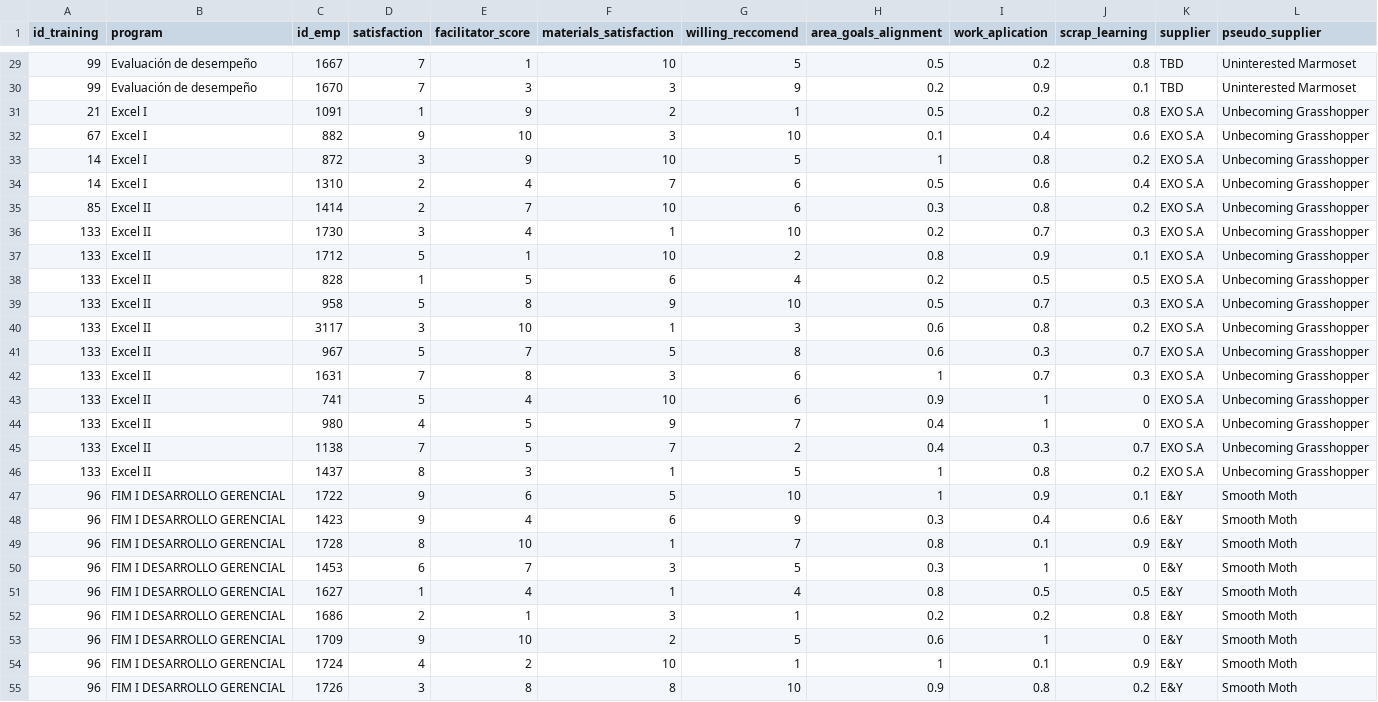
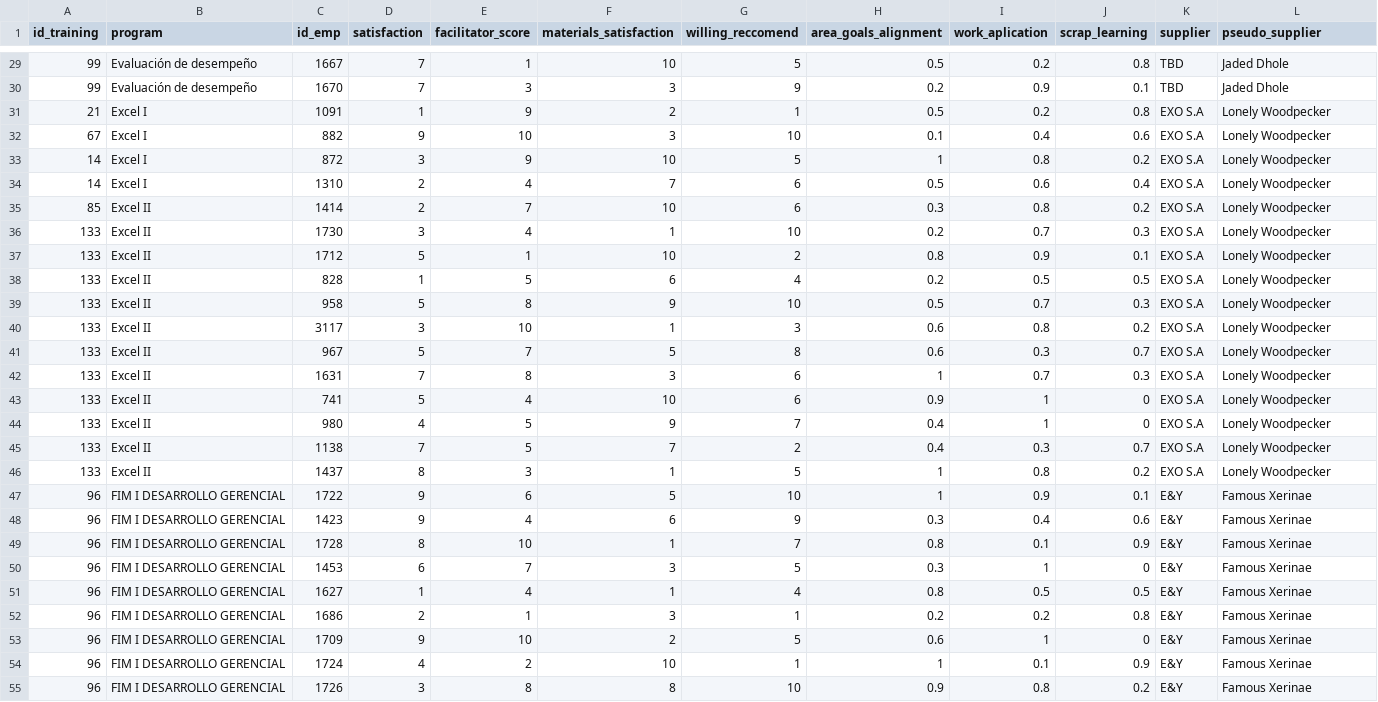
Before and after one commit to chechoid/chechoid-blog, a CSV file: es/vino-y-capacitacion/output/training_data_fake_names.csv, drawn as a sheet; only a part is shown, gaps mark what is left out; the diff covers the shown part only.

```diff
--- a/es/vino-y-capacitacion/output/training_data_fake_names.csv
+++ b/es/vino-y-capacitacion/output/training_data_fake_names.csv
@@ -29,27 +29,27 @@ id_training;program;id_emp;satisfaction;facilitator_score;materials_satisfaction
-99;Evaluación de desempeño;1667;7;1;10;5;0.5;0.2;0.8;TBD;Uninterested Marmoset
-99;Evaluación de desempeño;1670;7;3;3;9;0.2;0.9;0.1;TBD;Uninterested Marmoset
-21;Excel I;1091;1;9;2;1;0.5;0.2;0.8;EXO S.A;Unbecoming Grasshopper
-67;Excel I;882;9;10;3;10;0.1;0.4;0.6;EXO S.A;Unbecoming Grasshopper
-14;Excel I;872;3;9;10;5;1;0.8;0.2;EXO S.A;Unbecoming Grasshopper
-14;Excel I;1310;2;4;7;6;0.5;0.6;0.4;EXO S.A;Unbecoming Grasshopper
-85;Excel II;1414;2;7;10;6;0.3;0.8;0.2;EXO S.A;Unbecoming Grasshopper
-133;Excel II;1730;3;4;1;10;0.2;0.7;0.3;EXO S.A;Unbecoming Grasshopper
-133;Excel II;1712;5;1;10;2;0.8;0.9;0.1;EXO S.A;Unbecoming Grasshopper
-133;Excel II;828;1;5;6;4;0.2;0.5;0.5;EXO S.A;Unbecoming Grasshopper
-133;Excel II;958;5;8;9;10;0.5;0.7;0.3;EXO S.A;Unbecoming Grasshopper
-133;Excel II;3117;3;10;1;3;0.6;0.8;0.2;EXO S.A;Unbecoming Grasshopper
-133;Excel II;967;5;7;5;8;0.6;0.3;0.7;EXO S.A;Unbecoming Grasshopper
-133;Excel II;1631;7;8;3;6;1;0.7;0.3;EXO S.A;Unbecoming Grasshopper
-133;Excel II;741;5;4;10;6;0.9;1;0;EXO S.A;Unbecoming Grasshopper
-133;Excel II;980;4;5;9;7;0.4;1;0;EXO S.A;Unbecoming Grasshopper
-133;Excel II;1138;7;5;7;2;0.4;0.3;0.7;EXO S.A;Unbecoming Grasshopper
-133;Excel II;1437;8;3;1;5;1;0.8;0.2;EXO S.A;Unbecoming Grasshopper
-96;FIM I  DESARROLLO GERENCIAL;1722;9;6;5;10;1;0.9;0.1;E&Y;Smooth Moth
-96;FIM I  DESARROLLO GERENCIAL;1423;9;4;6;9;0.3;0.4;0.6;E&Y;Smooth Moth
-96;FIM I  DESARROLLO GERENCIAL;1728;8;10;1;7;0.8;0.1;0.9;E&Y;Smooth Moth
-96;FIM I  DESARROLLO GERENCIAL;1453;6;7;3;5;0.3;1;0;E&Y;Smooth Moth
-96;FIM I  DESARROLLO GERENCIAL;1627;1;4;1;4;0.8;0.5;0.5;E&Y;Smooth Moth
-96;FIM I  DESARROLLO GERENCIAL;1686;2;1;3;1;0.2;0.2;0.8;E&Y;Smooth Moth
-96;FIM I  DESARROLLO GERENCIAL;1709;9;10;2;5;0.6;1;0;E&Y;Smooth Moth
-96;FIM I  DESARROLLO GERENCIAL;1724;4;2;10;1;1;0.1;0.9;E&Y;Smooth Moth
-96;FIM I  DESARROLLO GERENCIAL;1726;3;8;8;10;0.9;0.8;0.2;E&Y;Smooth Moth
+99;Evaluación de desempeño;1667;7;1;10;5;0.5;0.2;0.8;TBD;Jaded Dhole
+99;Evaluación de desempeño;1670;7;3;3;9;0.2;0.9;0.1;TBD;Jaded Dhole
+21;Excel I;1091;1;9;2;1;0.5;0.2;0.8;EXO S.A;Lonely Woodpecker
+67;Excel I;882;9;10;3;10;0.1;0.4;0.6;EXO S.A;Lonely Woodpecker
+14;Excel I;872;3;9;10;5;1;0.8;0.2;EXO S.A;Lonely Woodpecker
+14;Excel I;1310;2;4;7;6;0.5;0.6;0.4;EXO S.A;Lonely Woodpecker
+85;Excel II;1414;2;7;10;6;0.3;0.8;0.2;EXO S.A;Lonely Woodpecker
+133;Excel II;1730;3;4;1;10;0.2;0.7;0.3;EXO S.A;Lonely Woodpecker
+133;Excel II;1712;5;1;10;2;0.8;0.9;0.1;EXO S.A;Lonely Woodpecker
+133;Excel II;828;1;5;6;4;0.2;0.5;0.5;EXO S.A;Lonely Woodpecker
+133;Excel II;958;5;8;9;10;0.5;0.7;0.3;EXO S.A;Lonely Woodpecker
+133;Excel II;3117;3;10;1;3;0.6;0.8;0.2;EXO S.A;Lonely Woodpecker
+133;Excel II;967;5;7;5;8;0.6;0.3;0.7;EXO S.A;Lonely Woodpecker
+133;Excel II;1631;7;8;3;6;1;0.7;0.3;EXO S.A;Lonely Woodpecker
+133;Excel II;741;5;4;10;6;0.9;1;0;EXO S.A;Lonely Woodpecker
+133;Excel II;980;4;5;9;7;0.4;1;0;EXO S.A;Lonely Woodpecker
+133;Excel II;1138;7;5;7;2;0.4;0.3;0.7;EXO S.A;Lonely Woodpecker
+133;Excel II;1437;8;3;1;5;1;0.8;0.2;EXO S.A;Lonely Woodpecker
+96;FIM I  DESARROLLO GERENCIAL;1722;9;6;5;10;1;0.9;0.1;E&Y;Famous Xerinae
+96;FIM I  DESARROLLO GERENCIAL;1423;9;4;6;9;0.3;0.4;0.6;E&Y;Famous Xerinae
+96;FIM I  DESARROLLO GERENCIAL;1728;8;10;1;7;0.8;0.1;0.9;E&Y;Famous Xerinae
+96;FIM I  DESARROLLO GERENCIAL;1453;6;7;3;5;0.3;1;0;E&Y;Famous Xerinae
+96;FIM I  DESARROLLO GERENCIAL;1627;1;4;1;4;0.8;0.5;0.5;E&Y;Famous Xerinae
+96;FIM I  DESARROLLO GERENCIAL;1686;2;1;3;1;0.2;0.2;0.8;E&Y;Famous Xerinae
+96;FIM I  DESARROLLO GERENCIAL;1709;9;10;2;5;0.6;1;0;E&Y;Famous Xerinae
+96;FIM I  DESARROLLO GERENCIAL;1724;4;2;10;1;1;0.1;0.9;E&Y;Famous Xerinae
+96;FIM I  DESARROLLO GERENCIAL;1726;3;8;8;10;0.9;0.8;0.2;E&Y;Famous Xerinae
```
Also changed, not shown: 74 edited cells elsewhere in this file, 42 other files.
